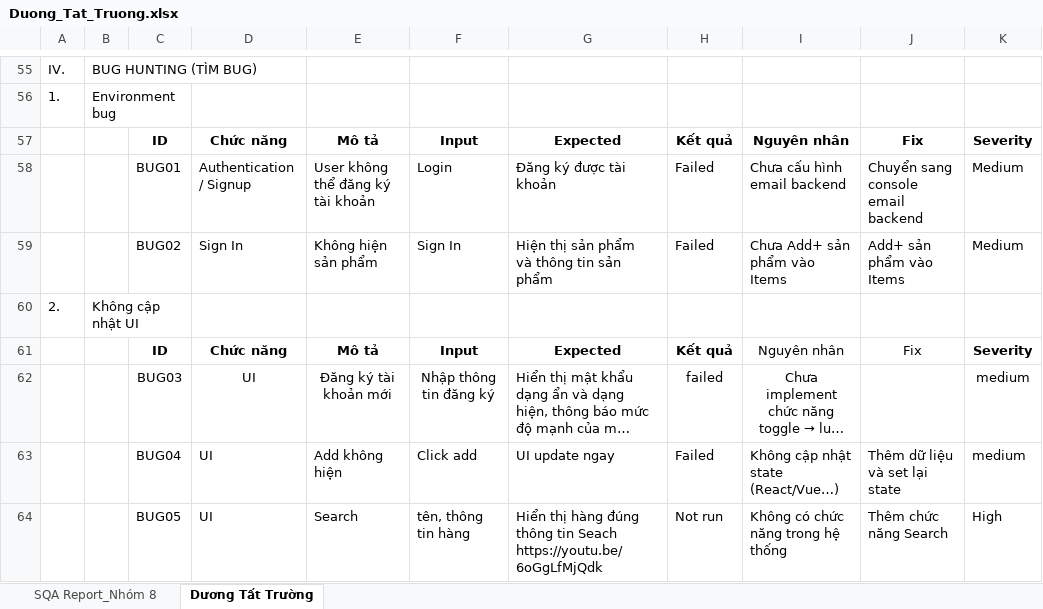
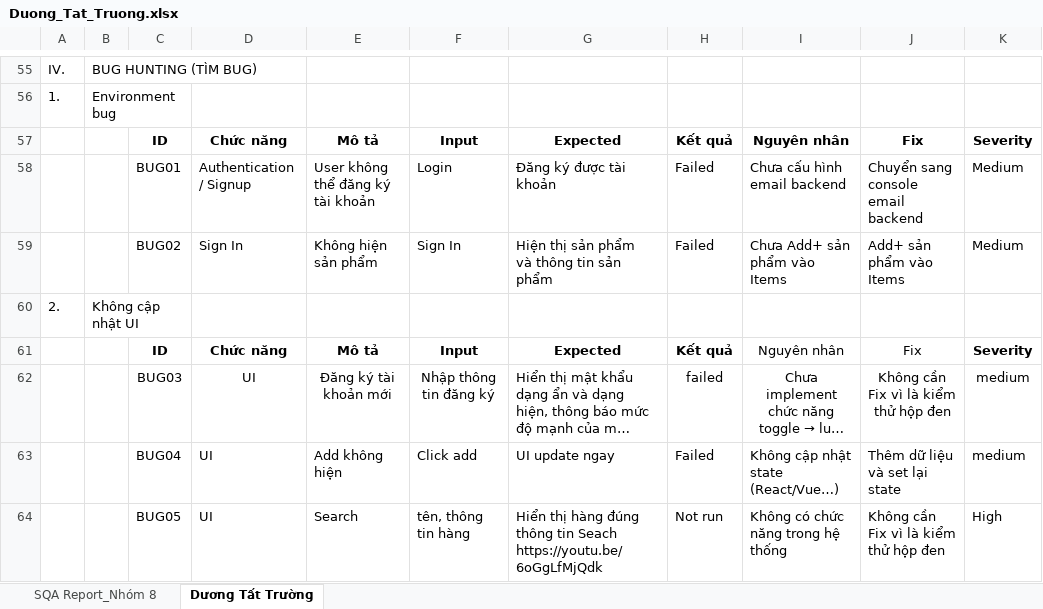
Before and after one commit to B24DTCN498DUONGTATTRUONG/django-ecommerce-sqa, an Excel workbook: Sheet_ATruong/Duong_Tat_Truong.xlsx, sheet Dương Tất Trường, drawn as a sheet; only a part is shown, gaps mark what is left out; long unchanged cells end in …; values as stored, in another font and other column widths than the file's, no borders; charts and pictures not drawn; the diff names each change by its address in the sheet, - before the commit and + after, or states it on an @@ line.

Commit message:
related files

```diff
--- a/Sheet_ATruong/Duong_Tat_Truong.xlsx (sheet Dương Tất Trường)
+++ b/Sheet_ATruong/Duong_Tat_Truong.xlsx (sheet Dương Tất Trường)
-J62: (empty)
+J62: Không cần Fix vì là kiểm thử hộp đen
-J64: Thêm chức năng Search
+J64: Không cần Fix vì là kiểm thử hộp đen
```
